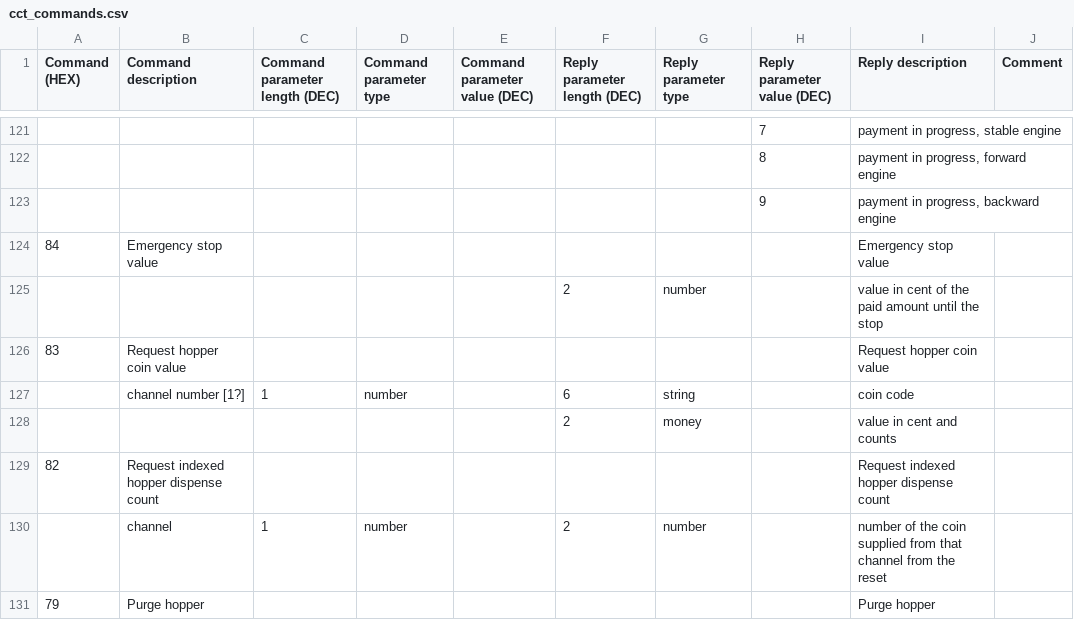
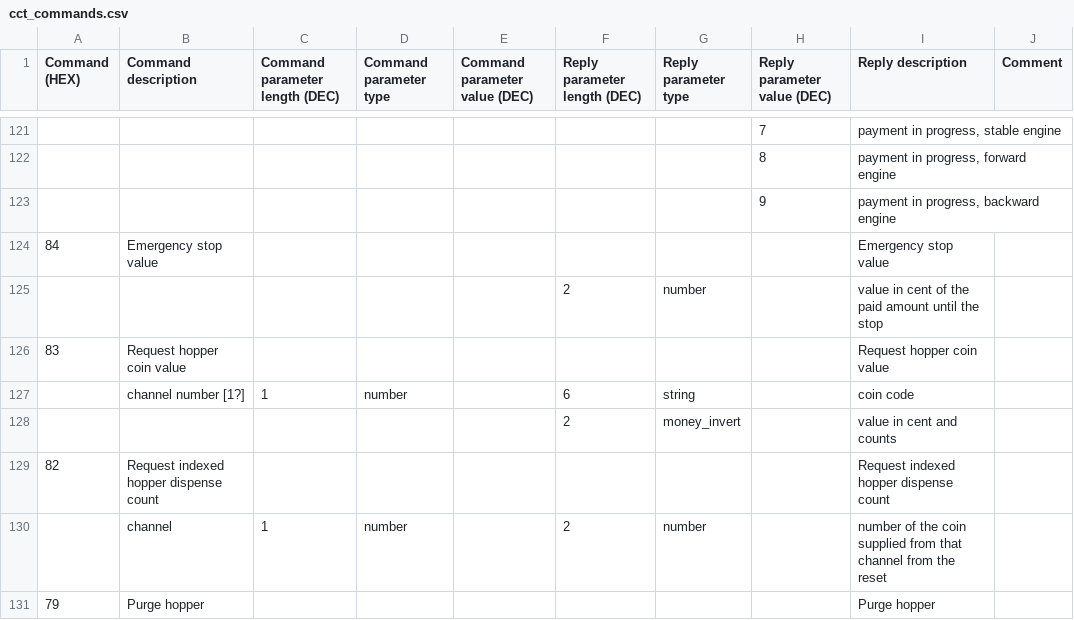
Before and after one commit to jekyll2014/CCTalkControl, a CSV file: WindowsFormsApplication1/cct_commands.csv, drawn as a sheet; only a part is shown, gaps mark what is left out; the diff names each change by its address in the sheet, - before the commit and + after, or states it on an @@ line.

```diff
--- a/WindowsFormsApplication1/cct_commands.csv
+++ b/WindowsFormsApplication1/cct_commands.csv
-G128 (Reply parameter type): money
+G128 (Reply parameter type): money_invert
```
Also changed, not shown: 4 other files.
